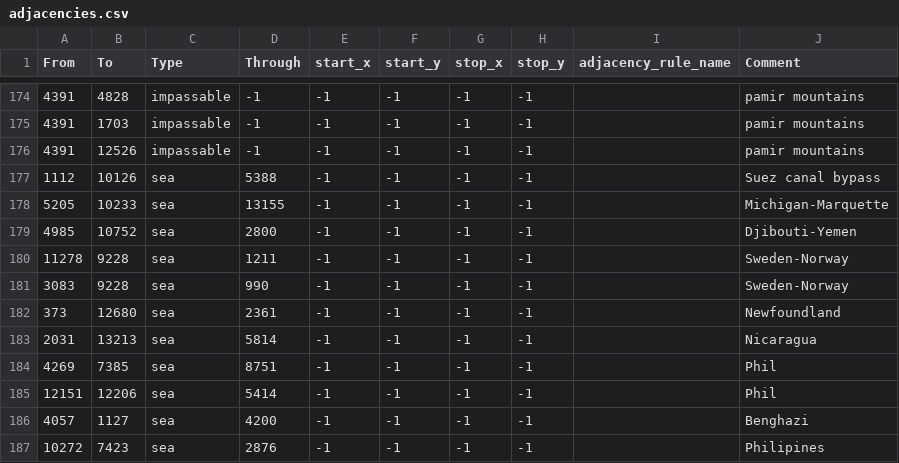
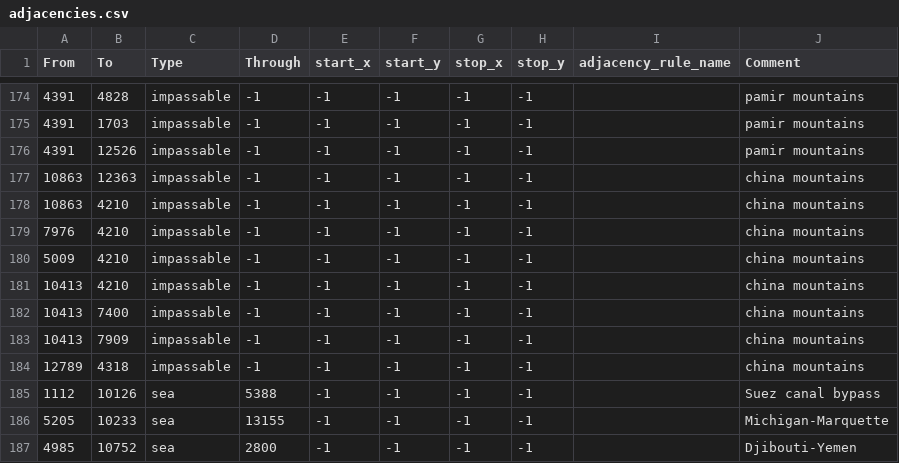
Before and after one commit to NewGrestin/PaxBritannicaRedux, a CSV file: map/adjacencies.csv, drawn as a sheet; only a part is shown, gaps mark what is left out; the shorter side is filled out with more unchanged rows.

```diff
--- a/map/adjacencies.csv
+++ b/map/adjacencies.csv
@@ -176,2 +176,10 @@ From;To;Type;Through;start_x;start_y;stop_x;stop_y;adjacency_rule_name;Comment
 4391;12526;impassable;-1;-1;-1;-1;-1;;pamir mountains
+10863;12363;impassable;-1;-1;-1;-1;-1;;china mountains
+10863;4210;impassable;-1;-1;-1;-1;-1;;china mountains
+7976;4210;impassable;-1;-1;-1;-1;-1;;china mountains
+5009;4210;impassable;-1;-1;-1;-1;-1;;china mountains
+10413;4210;impassable;-1;-1;-1;-1;-1;;china mountains
+10413;7400;impassable;-1;-1;-1;-1;-1;;china mountains
+10413;7909;impassable;-1;-1;-1;-1;-1;;china mountains
+12789;4318;impassable;-1;-1;-1;-1;-1;;china mountains
 1112;10126;sea;5388;-1;-1;-1;-1;;Suez canal bypass
```
Also changed, not shown: 1 other file.
